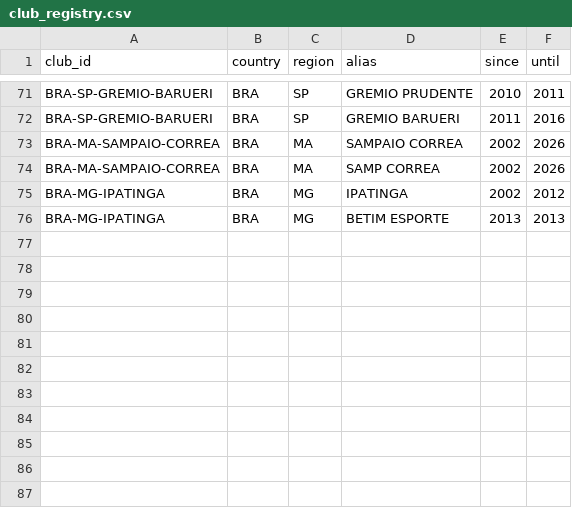
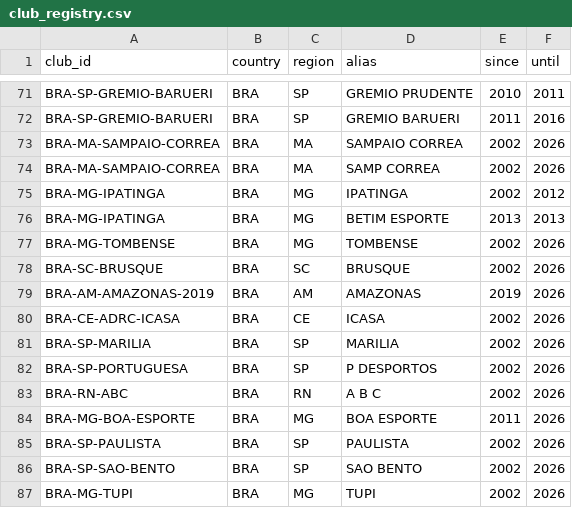
Before and after one commit to marcosvilhena87/Loteca.FiveThirtyEight, a CSV file: auditoria/rsssf/club_registry.csv, drawn as a sheet; only a part is shown, gaps mark what is left out; the diff names each change by its address in the sheet, - before the commit and + after, or states it on an @@ line.

Commit message:
audit: resolve high-frequency aliases with institutional safeguards

```diff
--- a/auditoria/rsssf/club_registry.csv
+++ b/auditoria/rsssf/club_registry.csv
+row 77: BRA-MG-TOMBENSE | BRA | MG | TOMBENSE | 2002 | 2026
+row 78: BRA-SC-BRUSQUE | BRA | SC | BRUSQUE | 2002 | 2026
+row 79: BRA-AM-AMAZONAS-2019 | BRA | AM | AMAZONAS | 2019 | 2026
+row 80: BRA-CE-ADRC-ICASA | BRA | CE | ICASA | 2002 | 2026
+row 81: BRA-SP-MARILIA | BRA | SP | MARILIA | 2002 | 2026
+row 82: BRA-SP-PORTUGUESA | BRA | SP | P DESPORTOS | 2002 | 2026
+row 83: BRA-RN-ABC | BRA | RN | A B C | 2002 | 2026
+row 84: BRA-MG-BOA-ESPORTE | BRA | MG | BOA ESPORTE | 2011 | 2026
+row 85: BRA-SP-PAULISTA | BRA | SP | PAULISTA | 2002 | 2026
+row 86: BRA-SP-SAO-BENTO | BRA | SP | SAO BENTO | 2002 | 2026
+row 87: BRA-MG-TUPI | BRA | MG | TUPI | 2002 | 2026
```
